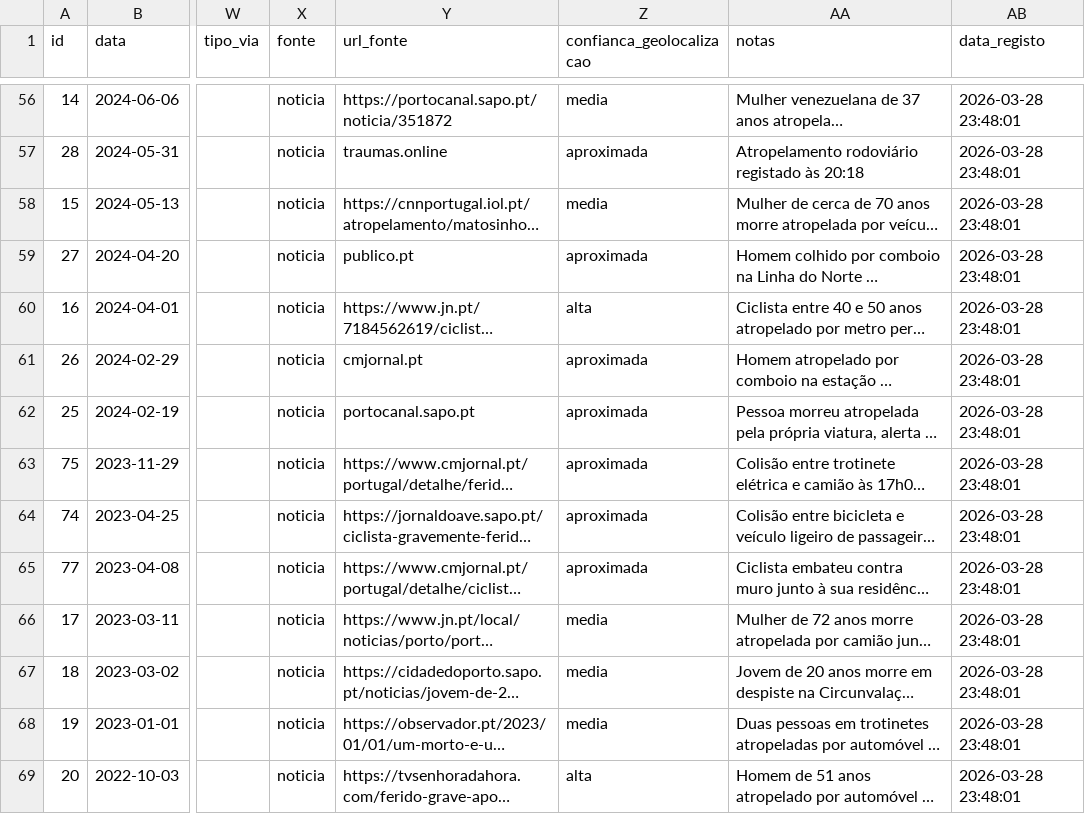
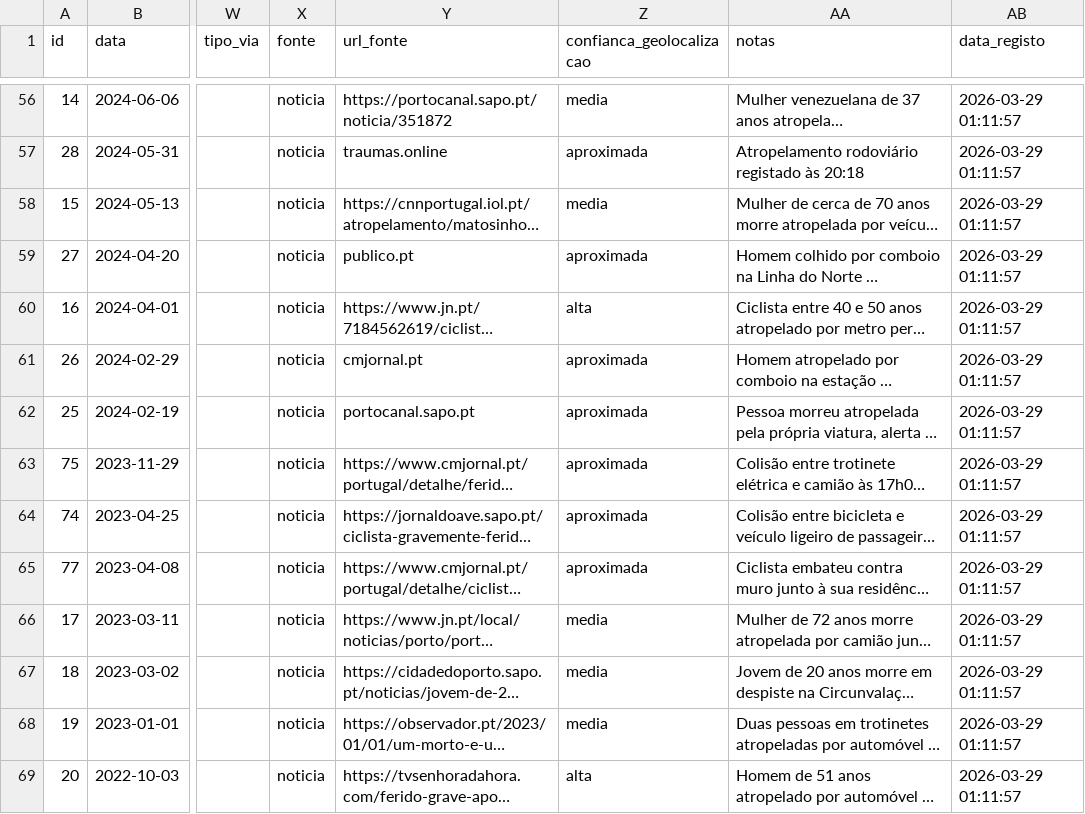
Before and after one commit to coolio1/porto_areas_verdes_mudanca, a CSV file: atropelamentos_grande_porto.csv, drawn as a sheet; only a part is shown, gaps mark what is left out; long unchanged cells end in …; the diff covers the shown part only; the diff names each change by its address in the sheet, - before the commit and + after, or states it on an @@ line.

```diff
--- a/atropelamentos_grande_porto.csv
+++ b/atropelamentos_grande_porto.csv
-AB56:AB69 (data_registo): 2026-03-28 23:48:01
+AB56:AB69 (data_registo): 2026-03-29 01:11:57
```
Also changed, not shown: 91 edited cells elsewhere in this file, 1 other file.
